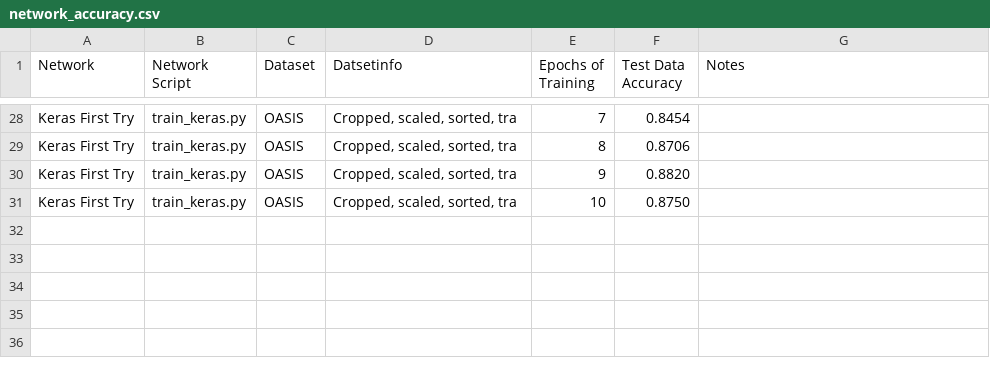
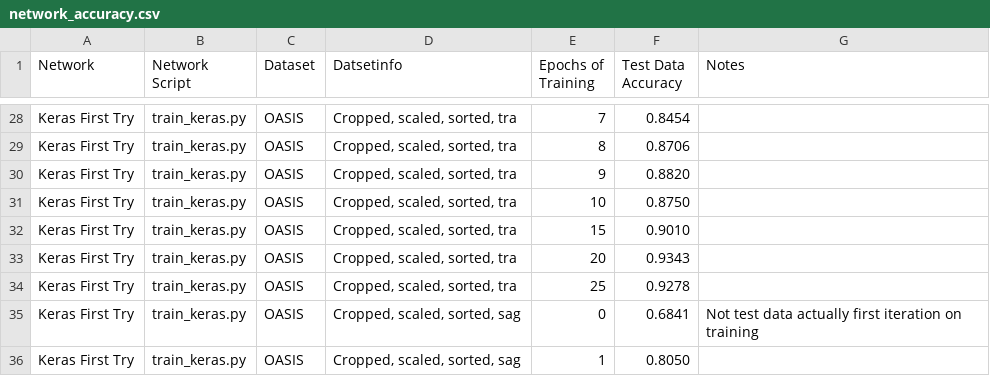
Before and after one commit to jake-billings/research-alzheimers, a CSV file: data/performance_statistics/network_accuracy.csv, drawn as a sheet; only a part is shown, gaps mark what is left out; the diff names each change by its address in the sheet, - before the commit and + after, or states it on an @@ line.

Commit message:
More data!

```diff
--- a/data/performance_statistics/network_accuracy.csv
+++ b/data/performance_statistics/network_accuracy.csv
+row 32: Keras First Try | train_keras.py | OASIS | Cropped, scaled, sorted, tra | 15 | 0.9010
+row 33: Keras First Try | train_keras.py | OASIS | Cropped, scaled, sorted, tra | 20 | 0.9343
+row 34: Keras First Try | train_keras.py | OASIS | Cropped, scaled, sorted, tra | 25 | 0.9278
+row 35: Keras First Try | train_keras.py | OASIS | Cropped, scaled, sorted, sag | 0 | 0.6841 | Not test data actually first iteration on training
+row 36: Keras First Try | train_keras.py | OASIS | Cropped, scaled, sorted, sag | 1 | 0.8050
```
